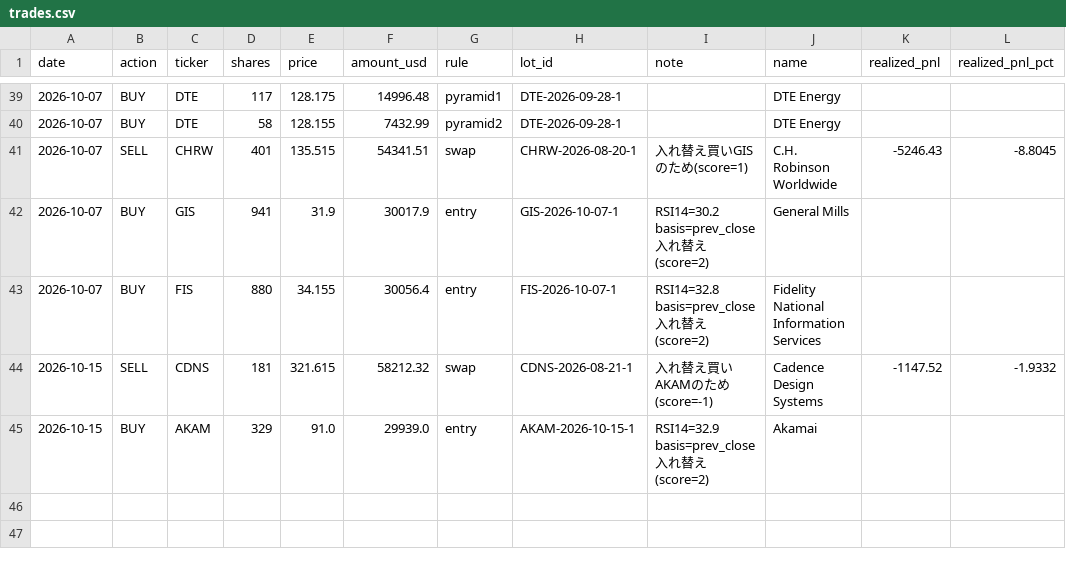
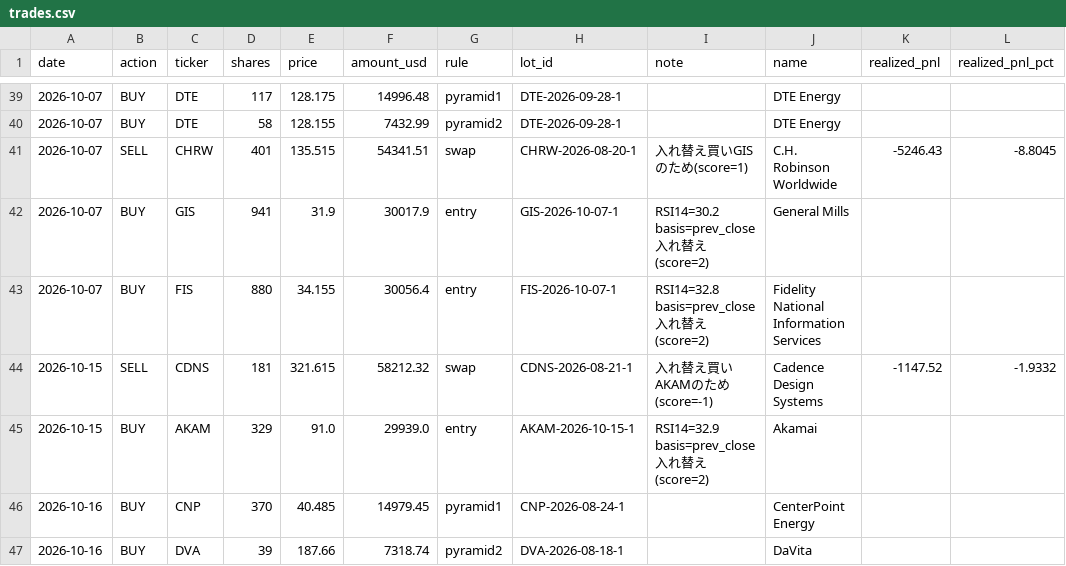
Before and after one commit to kimurap-collab/vs-sp500, a CSV file: ledger/rsi/trades.csv, drawn as a sheet; only a part is shown, gaps mark what is left out.

```diff
--- a/ledger/rsi/trades.csv
+++ b/ledger/rsi/trades.csv
@@ -45 +45,3 @@ date,action,ticker,shares,price,amount_usd,rule,lot_id,note,name,realized_pnl,re
 2026-10-15,BUY,AKAM,329,91.0,29939.0,entry,AKAM-2026-10-15-1,RSI14=32.9 basis=prev_close 入れ替え(score=2),Akamai,,
+2026-10-16,BUY,CNP,370,40.485,14979.45,pyramid1,CNP-2026-08-24-1,,CenterPoint Energy,,
+2026-10-16,BUY,DVA,39,187.66,7318.74,pyramid2,DVA-2026-08-18-1,,DaVita,,
```
Also changed, not shown: ledger/history.csv, ledger/rsi/history.csv, 8 other files.
